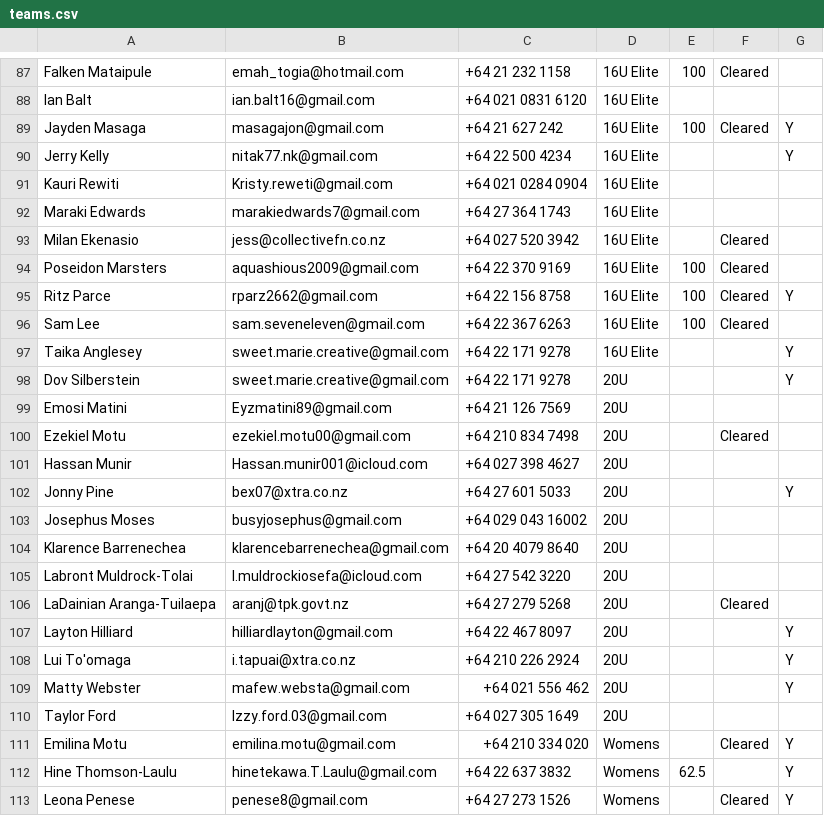
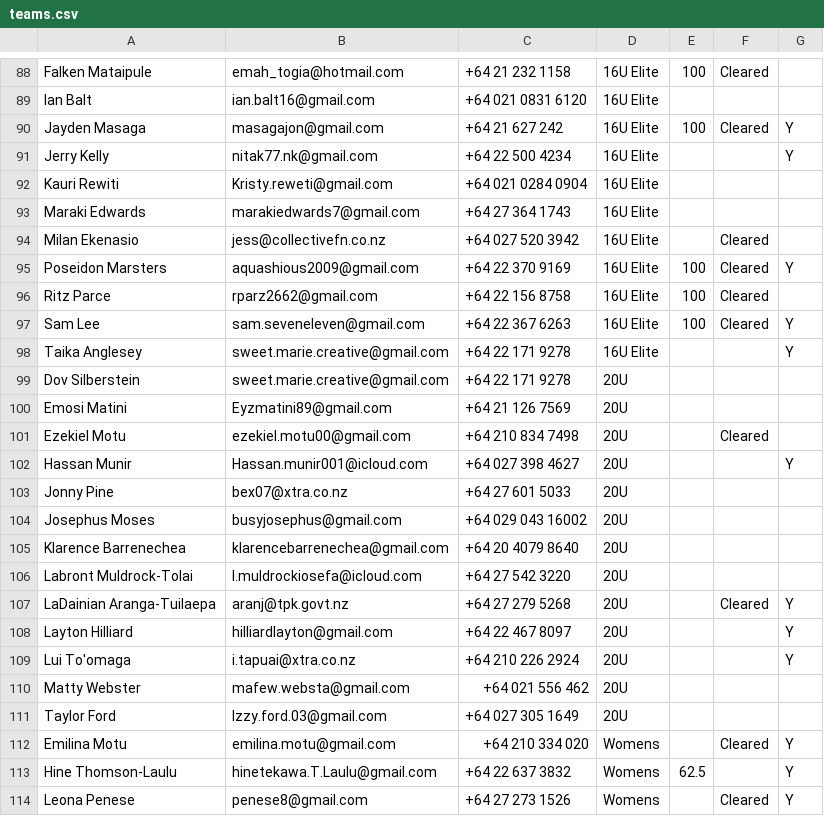
Before and after one commit to limonza/te-tai-hou-teams-2025, a CSV file: teams.csv, drawn as a sheet; only a part is shown, gaps mark what is left out; the diff covers the shown part only.

```diff
--- a/teams.csv
+++ b/teams.csv
@@ -93,11 +94,11 @@ Maraki Edwards ,marakiedwards7@gmail.com,+64 27 364 1743,16U Elite,,,
 Milan Ekenasio,jess@collectivefn.co.nz,+64 027 520 3942,16U Elite,,Cleared,
-Poseidon Marsters,aquashious2009@gmail.com,+64 22 370 9169,16U Elite,100,Cleared,
-Ritz Parce,rparz2662@gmail.com,+64 22 156 8758,16U Elite,100,Cleared,Y
-Sam Lee,sam.seveneleven@gmail.com,+64 22 367 6263,16U Elite,100,Cleared,
+Poseidon Marsters,aquashious2009@gmail.com,+64 22 370 9169,16U Elite,100,Cleared,Y
+Ritz Parce,rparz2662@gmail.com,+64 22 156 8758,16U Elite,100,Cleared,
+Sam Lee,sam.seveneleven@gmail.com,+64 22 367 6263,16U Elite,100,Cleared,Y
 Taika Anglesey,sweet.marie.creative@gmail.com,+64 22 171 9278,16U Elite,,,Y
-Dov Silberstein,sweet.marie.creative@gmail.com,+64 22 171 9278,20U,,,Y
+Dov Silberstein,sweet.marie.creative@gmail.com,+64 22 171 9278,20U,,,
 Emosi Matini,Eyzmatini89@gmail.com,+64 21 126 7569,20U,,,
 Ezekiel Motu,ezekiel.motu00@gmail.com,+64 210 834 7498,20U,,Cleared,
-Hassan Munir,Hassan.munir001@icloud.com,+64 027 398 4627,20U,,,
-Jonny  Pine,bex07@xtra.co.nz,+64 27 601 5033,20U,,,Y
+Hassan Munir,Hassan.munir001@icloud.com,+64 027 398 4627,20U,,,Y
+Jonny  Pine,bex07@xtra.co.nz,+64 27 601 5033,20U,,,
 Josephus Moses,busyjosephus@gmail.com,+64 029 043 16002,20U,,,
@@ -105,6 +106,6 @@ Klarence Barrenechea,klarencebarrenechea@gmail.com,+64 20 4079 8640,20U,,,
 Labront Muldrock-Tolai,l.muldrockiosefa@icloud.com,+64 27 542 3220,20U,,,
-LaDainian Aranga-Tuilaepa,aranj@tpk.govt.nz,+64 27 279 5268,20U,,Cleared,
+LaDainian Aranga-Tuilaepa,aranj@tpk.govt.nz,+64 27 279 5268,20U,,Cleared,Y
 Layton Hilliard,hilliardlayton@gmail.com,+64 22 467 8097,20U,,,Y
 Lui To'omaga,i.tapuai@xtra.co.nz,+64 210 226 2924,20U,,,Y
-Matty Webster,mafew.websta@gmail.com,+64 021 556 462,20U,,,Y
+Matty Webster,mafew.websta@gmail.com,+64 021 556 462,20U,,,
 Taylor Ford,Izzy.ford.03@gmail.com,+64 027 305 1649 ,20U,,,
```
Also changed, not shown: 1 added row and 13 edited cells elsewhere in this file.
